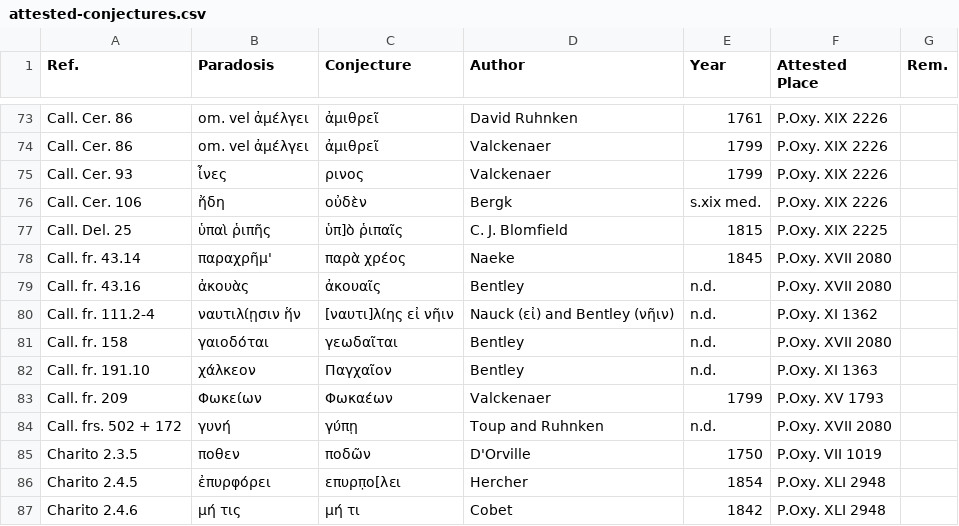
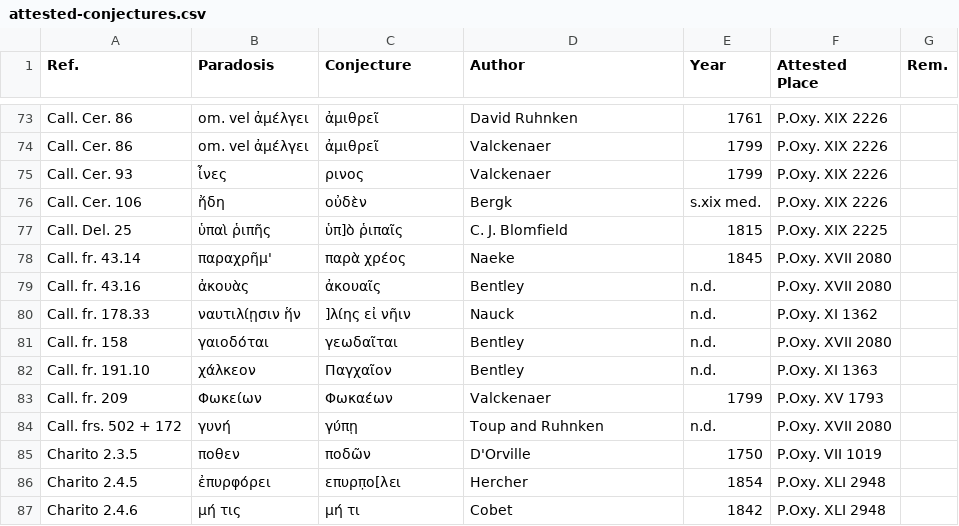
Before and after one commit to tkb-github/attested-conjectures, a CSV file: attested-conjectures.csv, drawn as a sheet; only a part is shown, gaps mark what is left out.

Commit message:
Update attested-conjectures.csv

```diff
--- a/attested-conjectures.csv
+++ b/attested-conjectures.csv
@@ -79,3 +79,3 @@ Call. fr. 43.14,παραχρῆμ',παρὰ χρέος,Naeke,1845,P.Oxy. XVII 2
 Call. fr. 43.16,ἀκουὰς,ἀκουαῖς,Bentley,n.d.,P.Oxy. XVII 2080,
-Call. fr. 111.2-4,ναυτιλίῃσιν ἥν,[ναυτι]λίης εἰ νῆιν,Nauck (εἰ) and Bentley (νῆιν),n.d.,P.Oxy. XI 1362,
+Call. fr. 178.33,ναυτιλίῃσιν ἥν,]λίης εἰ νῆιν,Nauck,n.d.,P.Oxy. XI 1362,
 Call. fr. 158,γαιοδόται,γεωδαῖται,Bentley,n.d.,P.Oxy. XVII 2080,
```
